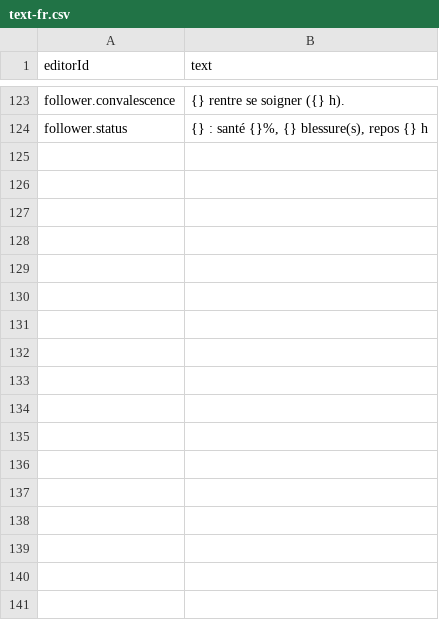
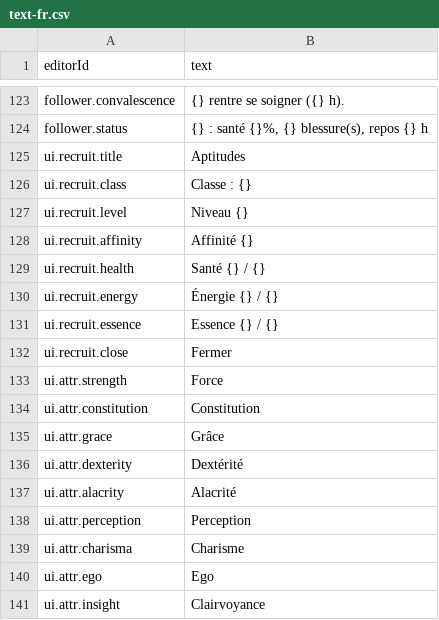
Before and after one commit to Gaetz/meadows, a CSV file: game/data/base/text-fr.csv, drawn as a sheet; only a part is shown, gaps mark what is left out; the diff names each change by its address in the sheet, - before the commit and + after, or states it on an @@ line.

```diff
--- a/game/data/base/text-fr.csv
+++ b/game/data/base/text-fr.csv
+row 125: ui.recruit.title | Aptitudes
+row 126: ui.recruit.class | Classe : {}
+row 127: ui.recruit.level | Niveau {}
+row 128: ui.recruit.affinity | Affinité {}
+row 129: ui.recruit.health | Santé {} / {}
+row 130: ui.recruit.energy | Énergie {} / {}
+row 131: ui.recruit.essence | Essence {} / {}
+row 132: ui.recruit.close | Fermer
+row 133: ui.attr.strength | Force
+row 134: ui.attr.constitution | Constitution
+row 135: ui.attr.grace | Grâce
+row 136: ui.attr.dexterity | Dextérité
+row 137: ui.attr.alacrity | Alacrité
+row 138: ui.attr.perception | Perception
+row 139: ui.attr.charisma | Charisme
+row 140: ui.attr.ego | Ego
+row 141: ui.attr.insight | Clairvoyance
```
Also changed, not shown: game/data/base/text-en.csv, 17 other files.
